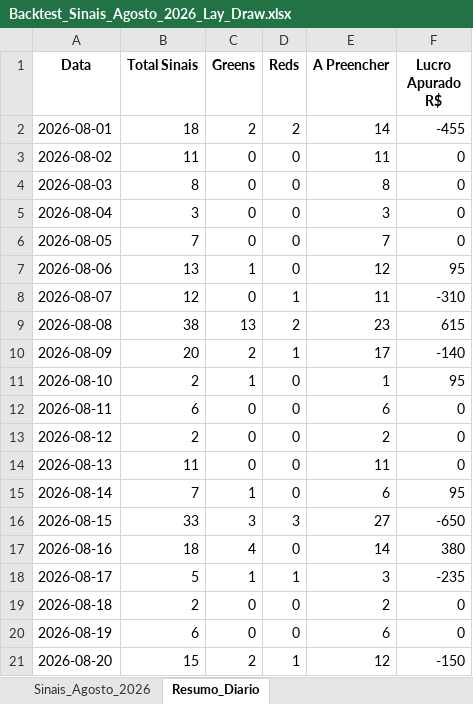
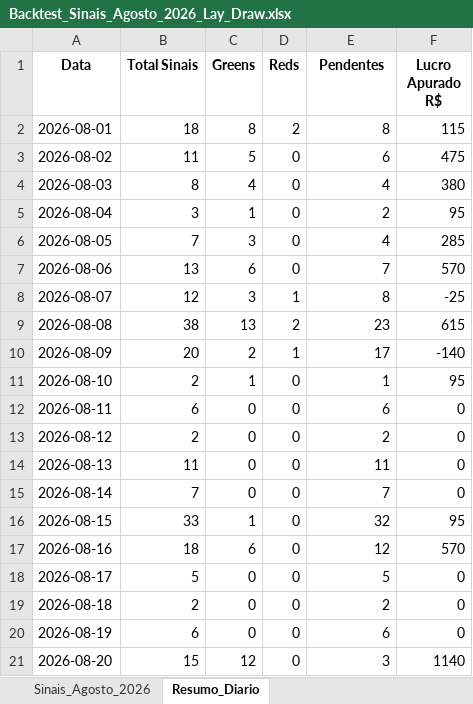
Before and after one commit to rpthiago/ARKAD_PROD, an Excel workbook: Backtest_Sinais_Agosto_2026_Lay_Draw.xlsx, sheet Resumo_Diario, drawn as a sheet; values as stored, in another font and other column widths than the file's, no borders; the diff names each change by its address in the sheet, - before the commit and + after, or states it on an @@ line.

```diff
--- a/Backtest_Sinais_Agosto_2026_Lay_Draw.xlsx (sheet Resumo_Diario)
+++ b/Backtest_Sinais_Agosto_2026_Lay_Draw.xlsx (sheet Resumo_Diario)
-E1: A Preencher
+E1: Pendentes
-C2 (Greens): 2
+C2 (Greens): 8
-E2 (Pendentes): 14
+E2 (Pendentes): 8
-F2 (Lucro Apurado R$): -455
+F2 (Lucro Apurado R$): 115
-C3 (Greens): 0
+C3 (Greens): 5
-E3 (Pendentes): 11
+E3 (Pendentes): 6
-F3 (Lucro Apurado R$): 0
+F3 (Lucro Apurado R$): 475
-C4 (Greens): 0
+C4 (Greens): 4
-E4 (Pendentes): 8
+E4 (Pendentes): 4
-F4 (Lucro Apurado R$): 0
+F4 (Lucro Apurado R$): 380
-C5 (Greens): 0
+C5 (Greens): 1
-E5 (Pendentes): 3
+E5 (Pendentes): 2
-F5 (Lucro Apurado R$): 0
+F5 (Lucro Apurado R$): 95
-C6 (Greens): 0
+C6 (Greens): 3
-E6 (Pendentes): 7
+E6 (Pendentes): 4
-F6 (Lucro Apurado R$): 0
+F6 (Lucro Apurado R$): 285
-C7 (Greens): 1
+C7 (Greens): 6
-E7 (Pendentes): 12
+E7 (Pendentes): 7
-F7 (Lucro Apurado R$): 95
+F7 (Lucro Apurado R$): 570
-C8 (Greens): 0
+C8 (Greens): 3
-E8 (Pendentes): 11
+E8 (Pendentes): 8
-F8 (Lucro Apurado R$): -310
+F8 (Lucro Apurado R$): -25
-C15 (Greens): 1
+C15 (Greens): 0
-E15 (Pendentes): 6
+E15 (Pendentes): 7
-F15 (Lucro Apurado R$): 95
+F15 (Lucro Apurado R$): 0
-C16 (Greens): 3
+C16 (Greens): 1
-D16 (Reds): 3
+D16 (Reds): 0
-E16 (Pendentes): 27
+E16 (Pendentes): 32
-F16 (Lucro Apurado R$): -650
+F16 (Lucro Apurado R$): 95
-C17 (Greens): 4
+C17 (Greens): 6
-E17 (Pendentes): 14
+E17 (Pendentes): 12
-F17 (Lucro Apurado R$): 380
+F17 (Lucro Apurado R$): 570
-C18 (Greens): 1
+C18 (Greens): 0
-D18 (Reds): 1
+D18 (Reds): 0
-E18 (Pendentes): 3
+E18 (Pendentes): 5
-F18 (Lucro Apurado R$): -235
+F18 (Lucro Apurado R$): 0
-C21 (Greens): 2
+C21 (Greens): 12
-D21 (Reds): 1
+D21 (Reds): 0
-E21 (Pendentes): 12
+E21 (Pendentes): 3
-F21 (Lucro Apurado R$): -150
+F21 (Lucro Apurado R$): 1140
```
Also changed, not shown: sheet Sinais_Agosto_2026.
